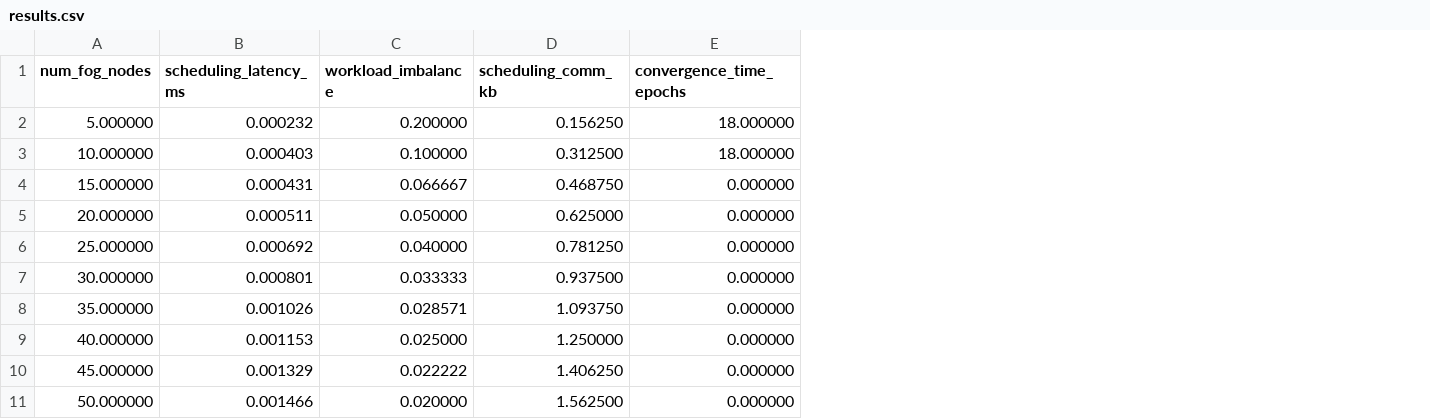
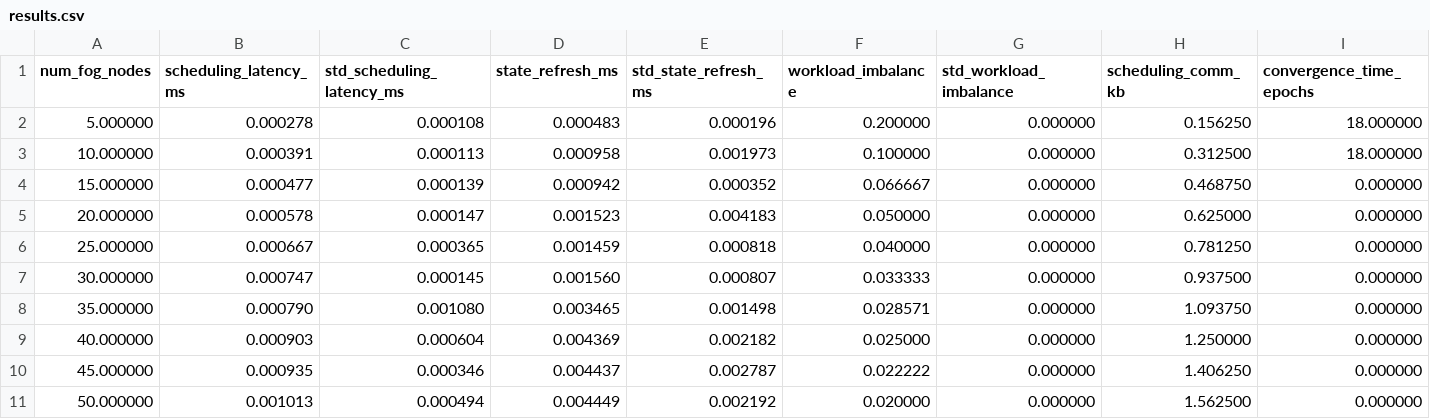
Before and after one commit to PopRangsimann/PLOSHA-RMFR, a CSV file: schemes/plosha_rmfr/exp2_scheduling_efficiency_native/results.csv, drawn as a sheet; the diff names each change by its address in the sheet, - before the commit and + after, or states it on an @@ line.

```diff
--- a/schemes/plosha_rmfr/exp2_scheduling_efficiency_native/results.csv
+++ b/schemes/plosha_rmfr/exp2_scheduling_efficiency_native/results.csv
+column C (std_scheduling_latency_ms), rows 2-11: 0.000108 | 0.000113 | 0.000139 | 0.000147 | 0.000365 | 0.000145 | 0.001080 | 0.000604 | 0.000346 | 0.000494
+column D (state_refresh_ms), rows 2-11: 0.000483 | 0.000958 | 0.000942 | 0.001523 | 0.001459 | 0.001560 | 0.003465 | 0.004369 | 0.004437 | 0.004449
+column E (std_state_refresh_ms), rows 2-11: 0.000196 | 0.001973 | 0.000352 | 0.004183 | 0.000818 | 0.000807 | 0.001498 | 0.002182 | 0.002787 | 0.002192
+column G (std_workload_imbalance), rows 2-11: all 0.000000
-B2 (scheduling_latency_ms): 0.000232
+B2 (scheduling_latency_ms): 0.000278
-B3 (scheduling_latency_ms): 0.000403
+B3 (scheduling_latency_ms): 0.000391
-B4 (scheduling_latency_ms): 0.000431
+B4 (scheduling_latency_ms): 0.000477
-B5 (scheduling_latency_ms): 0.000511
+B5 (scheduling_latency_ms): 0.000578
-B6 (scheduling_latency_ms): 0.000692
+B6 (scheduling_latency_ms): 0.000667
-B7 (scheduling_latency_ms): 0.000801
+B7 (scheduling_latency_ms): 0.000747
-B8 (scheduling_latency_ms): 0.001026
+B8 (scheduling_latency_ms): 0.000790
-B9 (scheduling_latency_ms): 0.001153
+B9 (scheduling_latency_ms): 0.000903
-B10 (scheduling_latency_ms): 0.001329
+B10 (scheduling_latency_ms): 0.000935
-B11 (scheduling_latency_ms): 0.001466
+B11 (scheduling_latency_ms): 0.001013
```
Also changed, not shown: schemes/fed_dqn/exp2_scheduling_efficiency/results.csv, schemes/plosha_rmfr/exp1_ablation_aggregation_native/results.csv, 8 other files.
